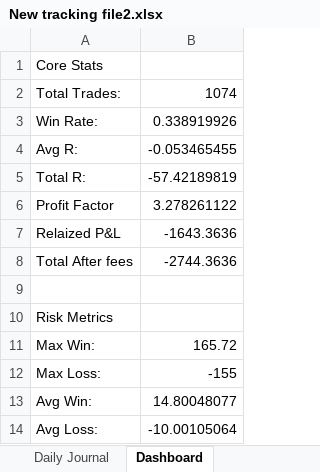
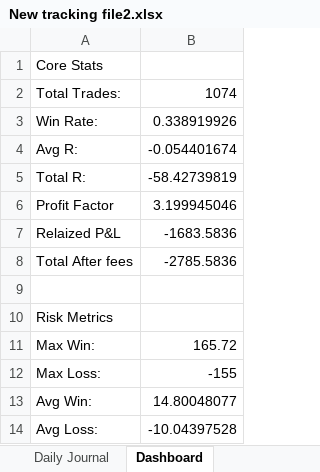
Before and after one commit to alonsome/Trading, an Excel workbook: New tracking file2.xlsx, sheet Dashboard, drawn as a sheet; values as stored, in another font and other column widths than the file's, no borders; the diff names each change by its address in the sheet, - before the commit and + after, or states it on an @@ line.

```diff
--- a/New tracking file2.xlsx (sheet Dashboard)
+++ b/New tracking file2.xlsx (sheet Dashboard)
-B4: -0.053465455
+B4: -0.054401674
-B5: -57.42189819
+B5: -58.42739819
-B6: 3.278261122
+B6: 3.199945046
-B7: -1643.3636
+B7: -1683.5836
-B8: -2744.3636
+B8: -2785.5836
-B14: -10.00105064
+B14: -10.04397528
```
Also changed, not shown: sheet Executions, sheet Setups, sheet Trades, charts or pictures.
